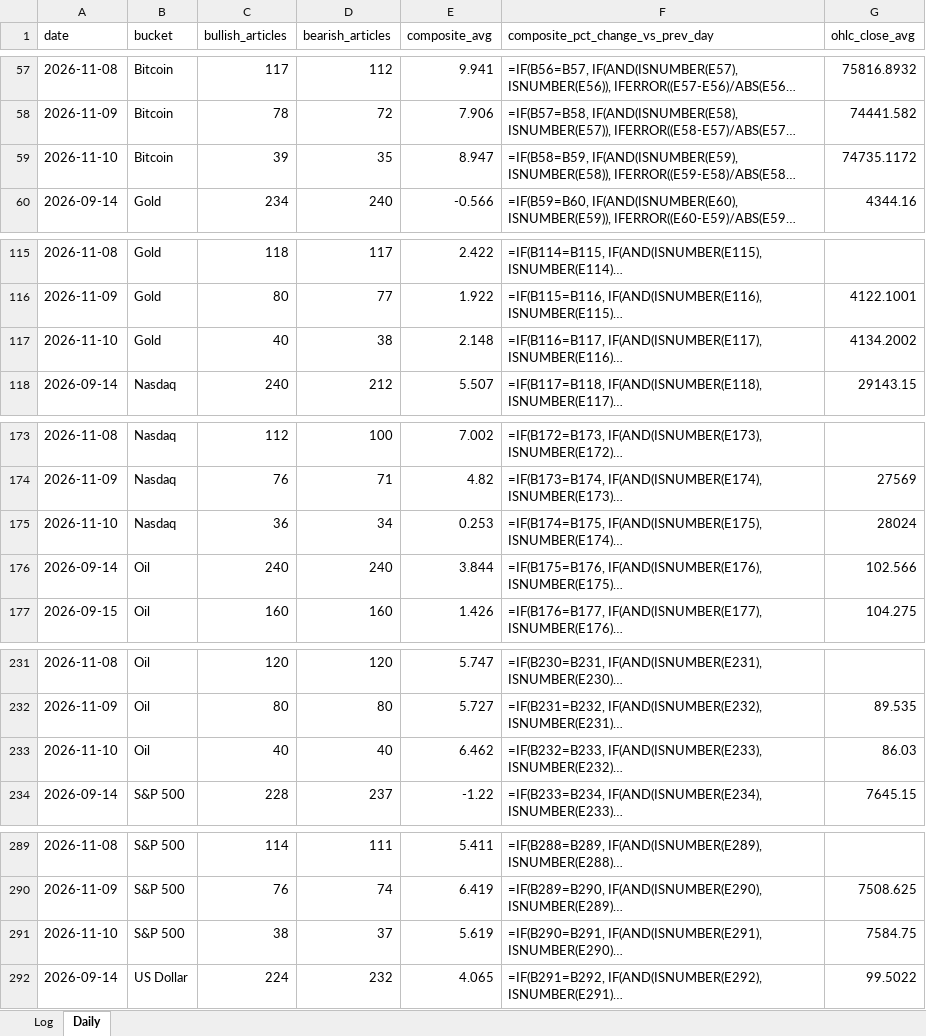
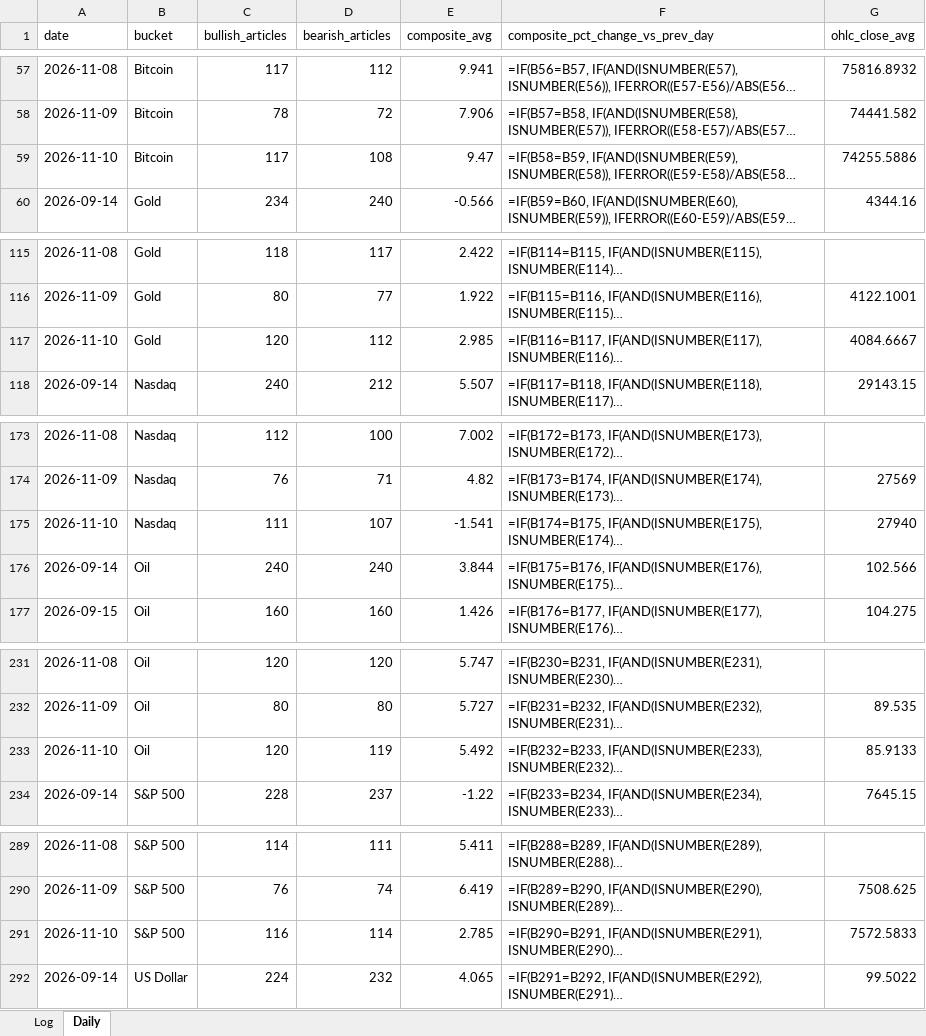
Before and after one commit to Jamesssurfer/AssetsNews_Sentiment, an Excel workbook: data/asset_sentiment_log.xlsx, sheet Daily, drawn as a sheet; only a part is shown, gaps mark what is left out; long unchanged cells end in …; values as stored, in another font and other column widths than the file's, no borders; formulas without a stored value are shown as written; the diff covers the shown part only; the diff names each change by its address in the sheet, - before the commit and + after, or states it on an @@ line.

```diff
--- a/data/asset_sentiment_log.xlsx (sheet Daily)
+++ b/data/asset_sentiment_log.xlsx (sheet Daily)
-C59 (bullish_articles): 39
+C59 (bullish_articles): 117
-D59 (bearish_articles): 35
+D59 (bearish_articles): 108
-E59 (composite_avg): 8.947
+E59 (composite_avg): 9.47
-G59 (ohlc_close_avg): 74735.1172
+G59 (ohlc_close_avg): 74255.5886
-C117 (bullish_articles): 40
+C117 (bullish_articles): 120
-D117 (bearish_articles): 38
+D117 (bearish_articles): 112
-E117 (composite_avg): 2.148
+E117 (composite_avg): 2.985
-G117 (ohlc_close_avg): 4134.2002
+G117 (ohlc_close_avg): 4084.6667
-C175 (bullish_articles): 36
+C175 (bullish_articles): 111
-D175 (bearish_articles): 34
+D175 (bearish_articles): 107
-E175 (composite_avg): 0.253
+E175 (composite_avg): -1.541
-G175 (ohlc_close_avg): 28024
+G175 (ohlc_close_avg): 27940
-C233 (bullish_articles): 40
+C233 (bullish_articles): 120
-D233 (bearish_articles): 40
+D233 (bearish_articles): 119
-E233 (composite_avg): 6.462
+E233 (composite_avg): 5.492
-G233 (ohlc_close_avg): 86.03
+G233 (ohlc_close_avg): 85.9133
-C291 (bullish_articles): 38
+C291 (bullish_articles): 116
-D291 (bearish_articles): 37
+D291 (bearish_articles): 114
-E291 (composite_avg): 5.619
+E291 (composite_avg): 2.785
-G291 (ohlc_close_avg): 7584.75
+G291 (ohlc_close_avg): 7572.5833
```
Also changed, not shown: 4 edited cells elsewhere in this sheet, 1 other file.
